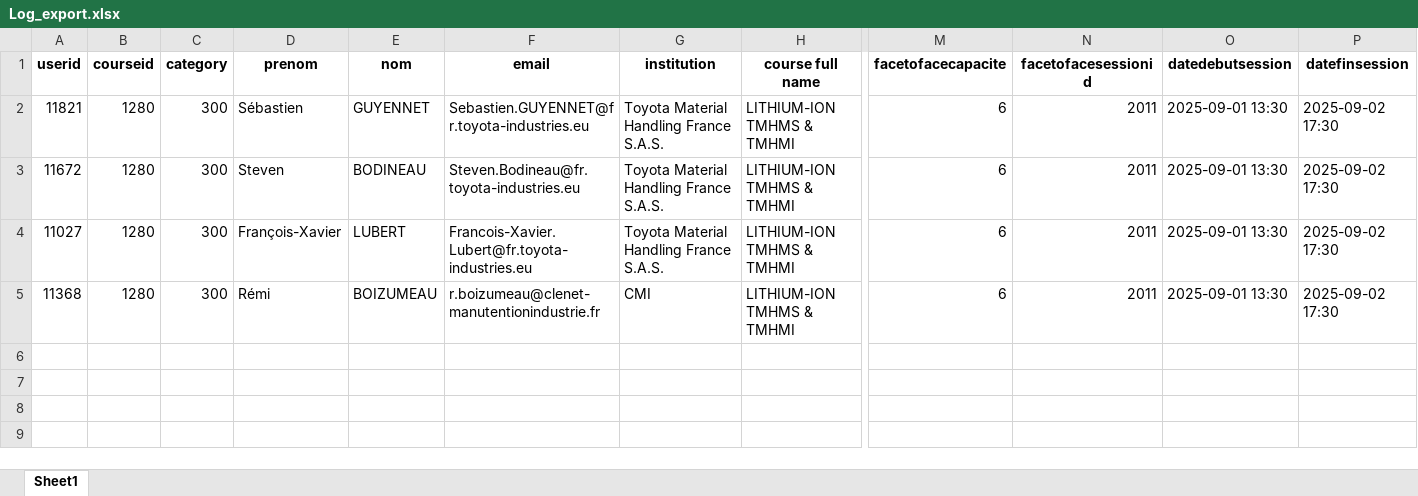
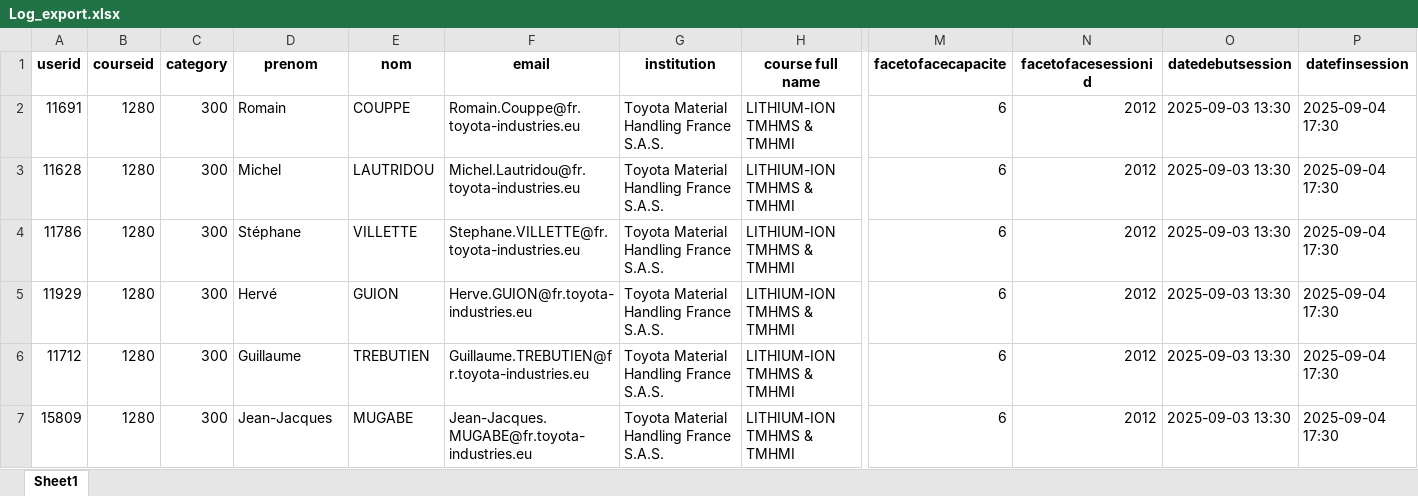
Before and after one commit to Chrysystem/Generator, an Excel workbook: Datas/Log/Log_export.xlsx, sheet Sheet1, drawn as a sheet; only a part is shown, gaps mark what is left out; values as stored, in another font and other column widths than the file's, no borders; addresses are those after the commit; rows hold the shown columns only; the diff names each change by its address in the sheet, - before the commit and + after, or states it on an @@ line.

```diff
--- a/Datas/Log/Log_export.xlsx (sheet Sheet1)
+++ b/Datas/Log/Log_export.xlsx (sheet Sheet1)
+row 2: 11691 | 1280 | 300 | Romain | COUPPE | Romain.Couppe@fr.toyota-industries.eu | Toyota Material Handling France S.A.S. | LITHIUM-ION TMHMS & TMHMI | 6 | 2012 | 2025-09-03 13:30 | 2025-09-04 17:30
+row 3: 11628 | 1280 | 300 | Michel | LAUTRIDOU | Michel.Lautridou@fr.toyota-industries.eu | Toyota Material Handling France S.A.S. | LITHIUM-ION TMHMS & TMHMI | 6 | 2012 | 2025-09-03 13:30 | 2025-09-04 17:30
-A4 (userid): 11821
+A4 (userid): 11786
-D4 (prenom): Sébastien
+D4 (prenom): Stéphane
-E4 (nom): GUYENNET
+E4 (nom): VILLETTE
-F4 (email): Sebastien.GUYENNET@fr.toyota-industries.eu
+F4 (email): Stephane.VILLETTE@fr.toyota-industries.eu
-N4:N7 (facetofacesessionid): 2011
+N4:N7 (facetofacesessionid): 2012
-O4:O7 (datedebutsession): 2025-09-01 13:30
+O4:O7 (datedebutsession): 2025-09-03 13:30
-P4:P7 (datefinsession): 2025-09-02 17:30
+P4:P7 (datefinsession): 2025-09-04 17:30
-A5 (userid): 11672
+A5 (userid): 11929
-D5 (prenom): Steven
+D5 (prenom): Hervé
-E5 (nom): BODINEAU
+E5 (nom): GUION
-F5 (email): Steven.Bodineau@fr.toyota-industries.eu
+F5 (email): Herve.GUION@fr.toyota-industries.eu
-A6 (userid): 11027
+A6 (userid): 11712
-D6 (prenom): François-Xavier
+D6 (prenom): Guillaume
-E6 (nom): LUBERT
+E6 (nom): TREBUTIEN
-F6 (email): Francois-Xavier.Lubert@fr.toyota-industries.eu
+F6 (email): Guillaume.TREBUTIEN@fr.toyota-industries.eu
-A7 (userid): 11368
+A7 (userid): 15809
-D7 (prenom): Rémi
+D7 (prenom): Jean-Jacques
-E7 (nom): BOIZUMEAU
+E7 (nom): MUGABE
-F7 (email): r.boizumeau@clenet-manutentionindustrie.fr
+F7 (email): Jean-Jacques.MUGABE@fr.toyota-industries.eu
-G7 (institution): CMI
+G7 (institution): Toyota Material Handling France S.A.S.
```
Also changed, not shown: Datas/documents/source_publipostage.xlsx, 3 other files.
